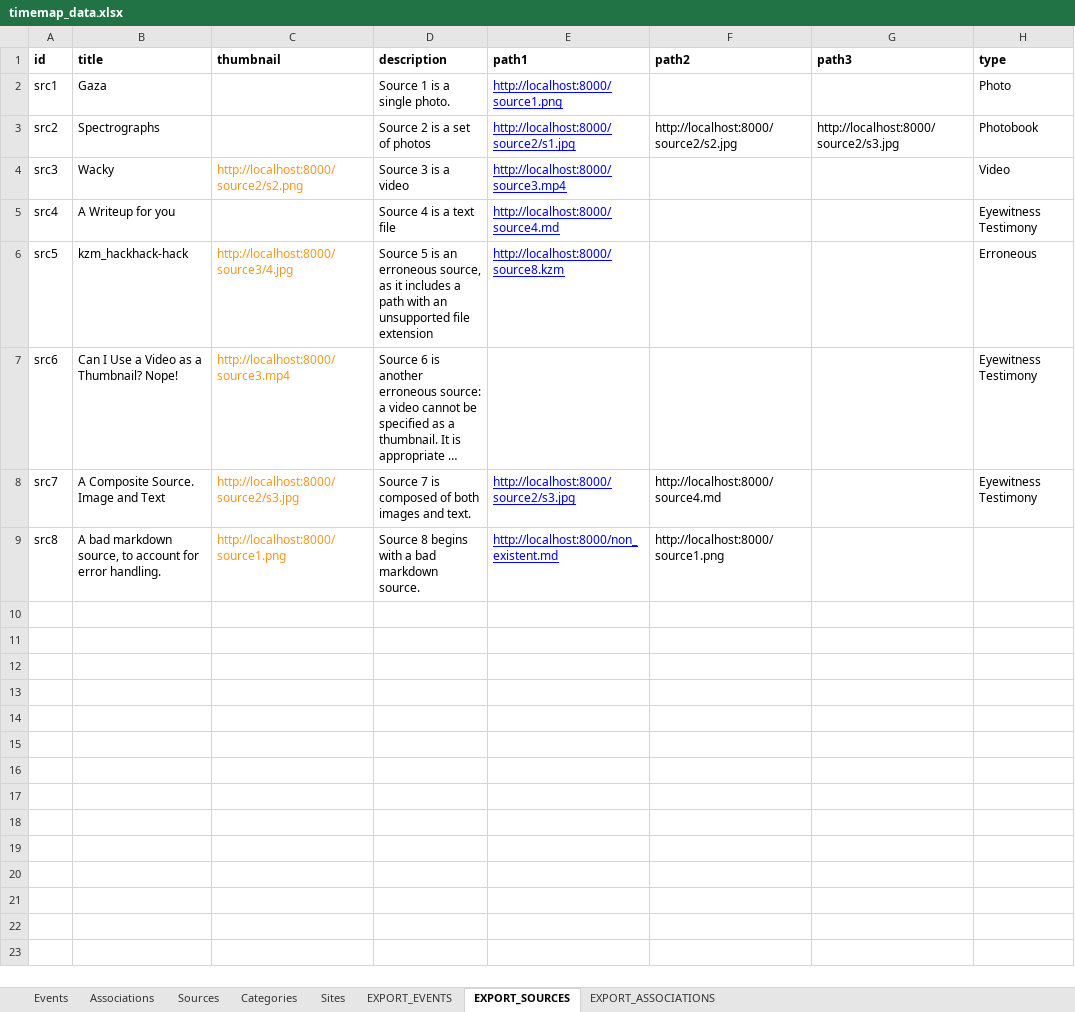
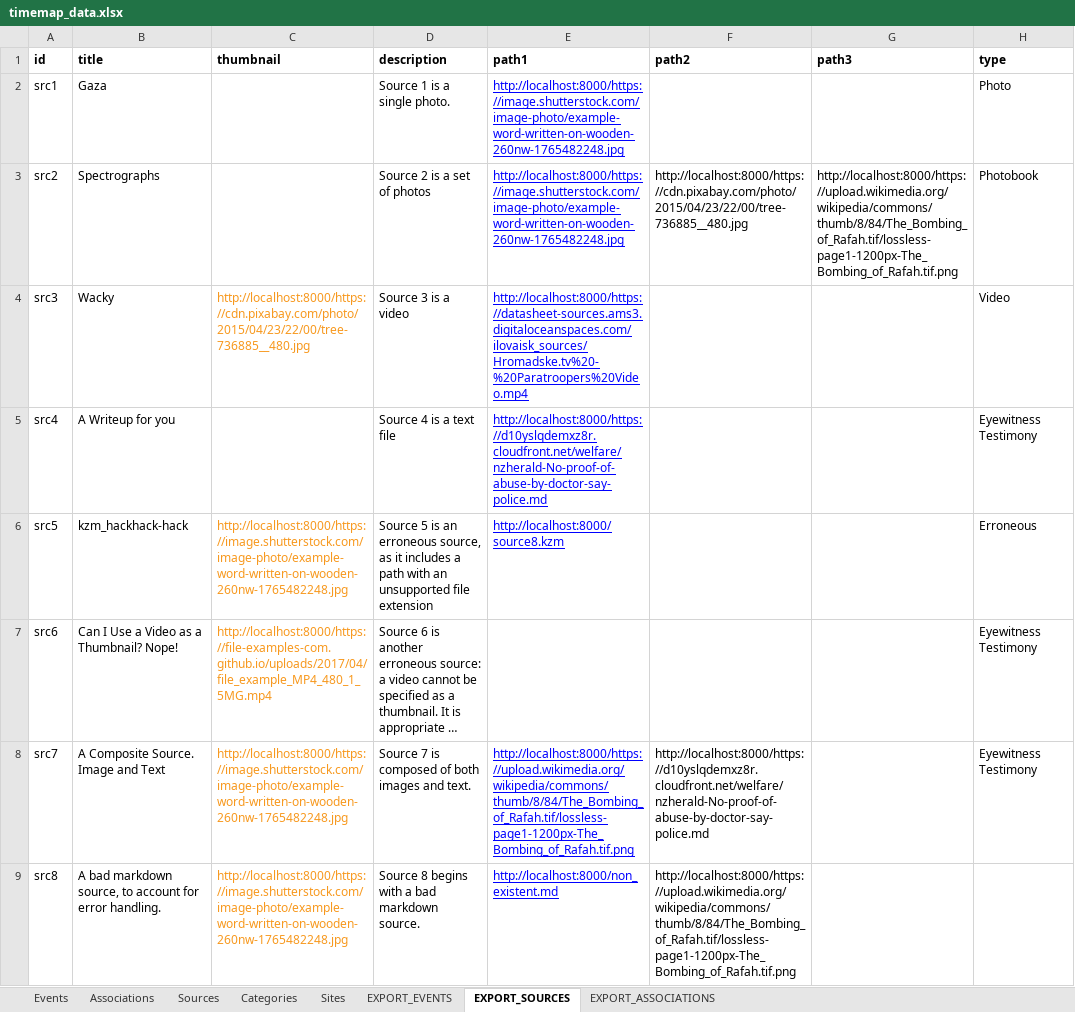
Before and after one commit to forensic-architecture/datasheet-server, an Excel workbook: data/timemap_data.xlsx, sheet EXPORT_SOURCES, drawn as a sheet; long unchanged cells end in …; values as stored, in another font and other column widths than the file's, no borders; the diff names each change by its address in the sheet, - before the commit and + after, or states it on an @@ line.

Commit message:
Update source data to point to live URLs

```diff
--- a/data/timemap_data.xlsx (sheet EXPORT_SOURCES)
+++ b/data/timemap_data.xlsx (sheet EXPORT_SOURCES)
-E2 (path1): http://localhost:8000/source1.png
+E2 (path1): http://localhost:8000/https://image.shutterstock.com/image-photo/example-word-written-on-wooden-260nw-1765482248.jpg
-E3 (path1): http://localhost:8000/source2/s1.jpg
+E3 (path1): http://localhost:8000/https://image.shutterstock.com/image-photo/example-word-written-on-wooden-260nw-1765482248.jpg
-F3 (path2): http://localhost:8000/source2/s2.jpg
+F3 (path2): http://localhost:8000/https://cdn.pixabay.com/photo/2015/04/23/22/00/tree-736885__480.jpg
-G3 (path3): http://localhost:8000/source2/s3.jpg
+G3 (path3): http://localhost:8000/https://upload.wikimedia.org/wikipedia/commons/thumb/8/84/The_Bombing_of_Rafah.tif/lossless-page1-1200px-The_Bombing_of_Rafah.tif.png
-C4 (thumbnail): http://localhost:8000/source2/s2.png
+C4 (thumbnail): http://localhost:8000/https://cdn.pixabay.com/photo/2015/04/23/22/00/tree-736885__480.jpg
-E4 (path1): http://localhost:8000/source3.mp4
+E4 (path1): http://localhost:8000/https://datasheet-sources.ams3.digitaloceanspaces.com/ilovaisk_sources/Hromadske.tv%20-%20Paratroopers%20Video.mp4
-E5 (path1): http://localhost:8000/source4.md
+E5 (path1): http://localhost:8000/https://d10yslqdemxz8r.cloudfront.net/welfare/nzherald-No-proof-of-abuse-by-doctor-say-police.md
-C6 (thumbnail): http://localhost:8000/source3/4.jpg
+C6 (thumbnail): http://localhost:8000/https://image.shutterstock.com/image-photo/example-word-written-on-wooden-260nw-1765482248.jpg
-C7 (thumbnail): http://localhost:8000/source3.mp4
+C7 (thumbnail): http://localhost:8000/https://file-examples-com.github.io/uploads/2017/04/file_example_MP4_480_1_5MG.mp4
-C8 (thumbnail): http://localhost:8000/source2/s3.jpg
+C8 (thumbnail): http://localhost:8000/https://image.shutterstock.com/image-photo/example-word-written-on-wooden-260nw-1765482248.jpg
-E8 (path1): http://localhost:8000/source2/s3.jpg
+E8 (path1): http://localhost:8000/https://upload.wikimedia.org/wikipedia/commons/thumb/8/84/The_Bombing_of_Rafah.tif/lossless-page1-1200px-The_Bombing_of_Rafah.tif.png
-F8 (path2): http://localhost:8000/source4.md
+F8 (path2): http://localhost:8000/https://d10yslqdemxz8r.cloudfront.net/welfare/nzherald-No-proof-of-abuse-by-doctor-say-police.md
-C9 (thumbnail): http://localhost:8000/source1.png
+C9 (thumbnail): http://localhost:8000/https://image.shutterstock.com/image-photo/example-word-written-on-wooden-260nw-1765482248.jpg
-F9 (path2): http://localhost:8000/source1.png
+F9 (path2): http://localhost:8000/https://upload.wikimedia.org/wikipedia/commons/thumb/8/84/The_Bombing_of_Rafah.tif/lossless-page1-1200px-The_Bombing_of_Rafah.tif.png
```
Also changed, not shown: sheet EXPORT_EVENTS, sheet Sources, formulas that keep their value.
